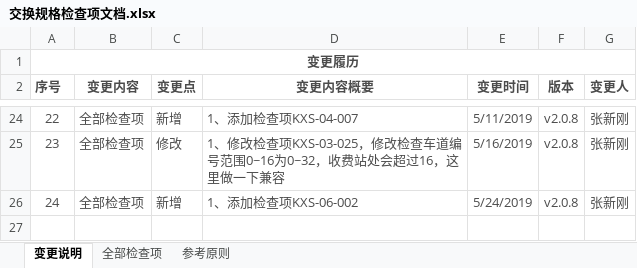
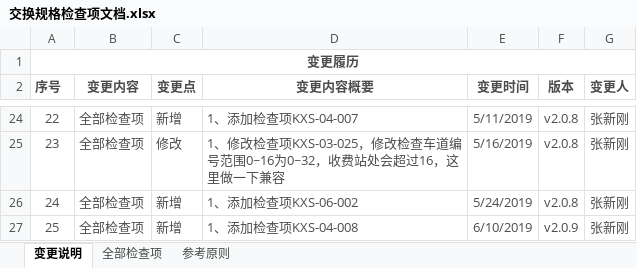
Before and after one commit to nevermore3/DataCheck, an Excel workbook: doc/交换规格检查项文档.xlsx, sheet 变更说明, drawn as a sheet; only a part is shown, gaps mark what is left out; values as stored, in another font and other column widths than the file's, no borders; the diff names each change by its address in the sheet, - before the commit and + after, or states it on an @@ line.

```diff
--- a/doc/交换规格检查项文档.xlsx (sheet 变更说明)
+++ b/doc/交换规格检查项文档.xlsx (sheet 变更说明)
+row 27: 25 | 全部检查项 | 新增 | 1、添加检查项KXS-04-008 | 6/10/2019 | v2.0.9 | 张新刚
```
Also changed, not shown: sheet 全部检查项, 9 other files.
